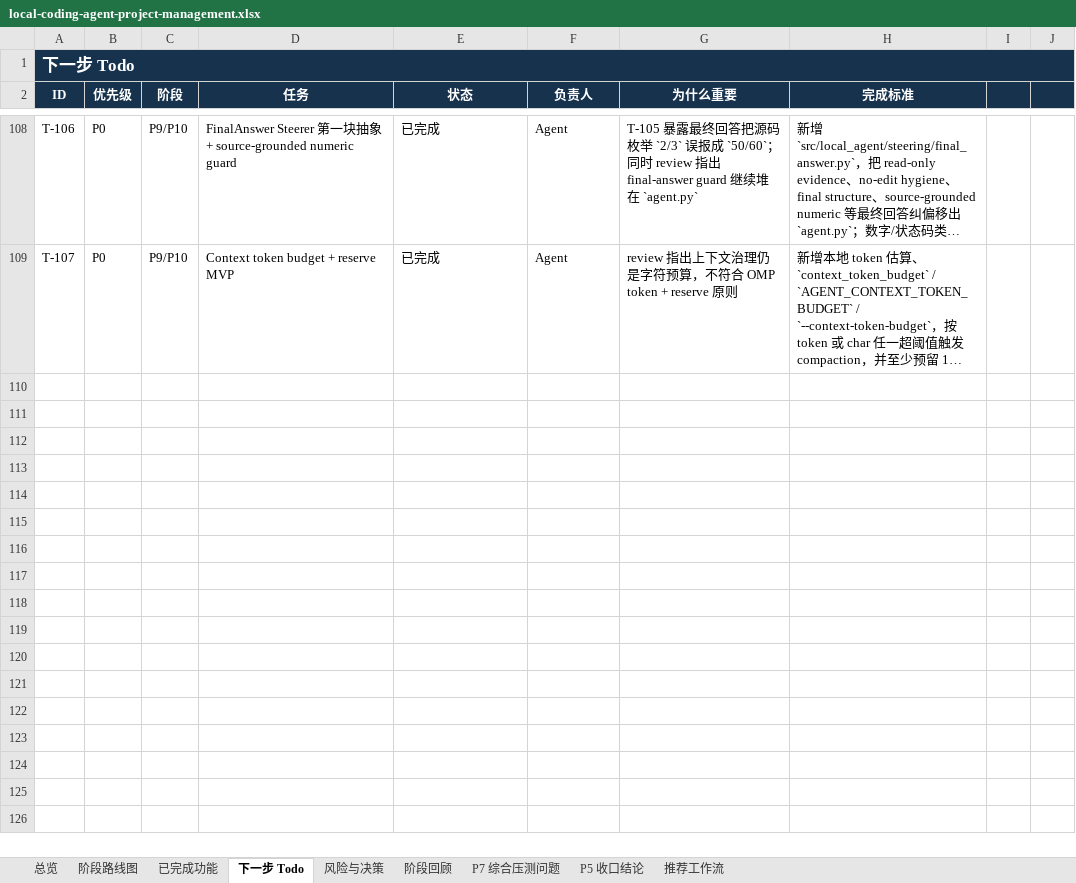
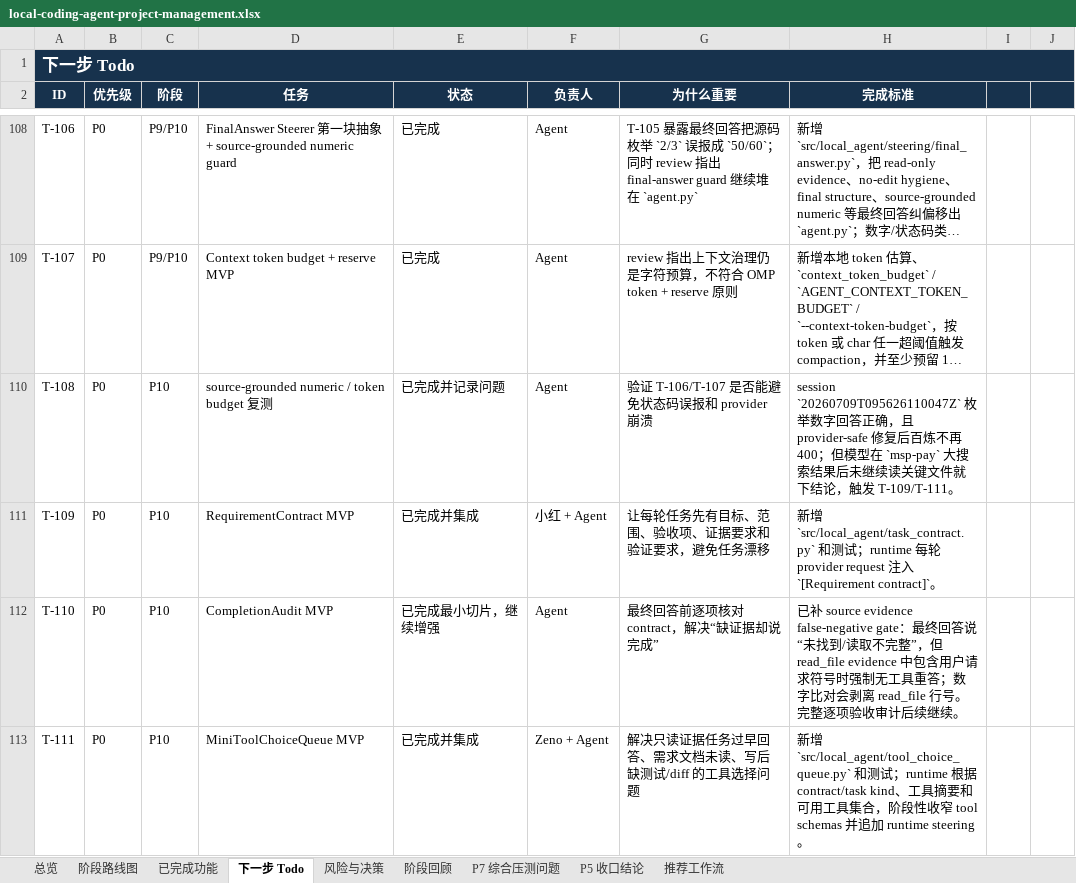
Before and after one commit to noone6931/lca-private-handoff-20260803, an Excel workbook: docs/local-coding-agent-project-management.xlsx, sheet 下一步 Todo, drawn as a sheet; only a part is shown, gaps mark what is left out; long unchanged cells end in …; values as stored, in another font and other column widths than the file's, no borders; the diff names each change by its address in the sheet, - before the commit and + after, or states it on an @@ line.

Commit message:
Add requirement contract and tool choice queue

```diff
--- a/docs/local-coding-agent-project-management.xlsx (sheet 下一步 Todo)
+++ b/docs/local-coding-agent-project-management.xlsx (sheet 下一步 Todo)
+row 110: T-108 | P0 | P10 | source-grounded numeric / token budget 复测 | 已完成并记录问题 | Agent | 验证 T-106/T-107 是否能避免状态码误报和 provider 崩溃 | session `20260709T095626110047Z` 枚举数字回答正确，且 provider-safe 修复后百炼不再 400；但模型在 `msp-pay` 大搜索结果后未继续读关键文件就下结论，触发 T-109/T-111。
+row 111: T-109 | P0 | P10 | RequirementContract MVP | 已完成并集成 | 小红 + Agent | 让每轮任务先有目标、范围、验收项、证据要求和验证要求，避免任务漂移 | 新增 `src/local_agent/task_contract.py` 和测试；runtime 每轮 provider request 注入 `[Requirement contract]`。
+row 112: T-110 | P0 | P10 | CompletionAudit MVP | 已完成最小切片，继续增强 | Agent | 最终回答前逐项核对 contract，解决“缺证据却说完成” | 已补 source evidence false-negative gate：最终回答说“未找到/读取不完整”，但 read_file evidence 中包含用户请求符号时强制无工具重答；数字比对会剥离 read_file 行号。完整逐项验收审计后续继续。
+row 113: T-111 | P0 | P10 | MiniToolChoiceQueue MVP | 已完成并集成 | Zeno + Agent | 解决只读证据任务过早回答、需求文档未读、写后缺测试/diff 的工具选择问题 | 新增 `src/local_agent/tool_choice_queue.py` 和测试；runtime 根据 contract/task kind、工具摘要和可用工具集合，阶段性收窄 tool schemas 并追加 runtime steering。
```
Also changed, not shown: sheet 风险与决策, sheet 阶段回顾, sheet 阶段路线图, sheet 总览, sheet P5 收口结论, sheet 已完成功能, 10 other files.
